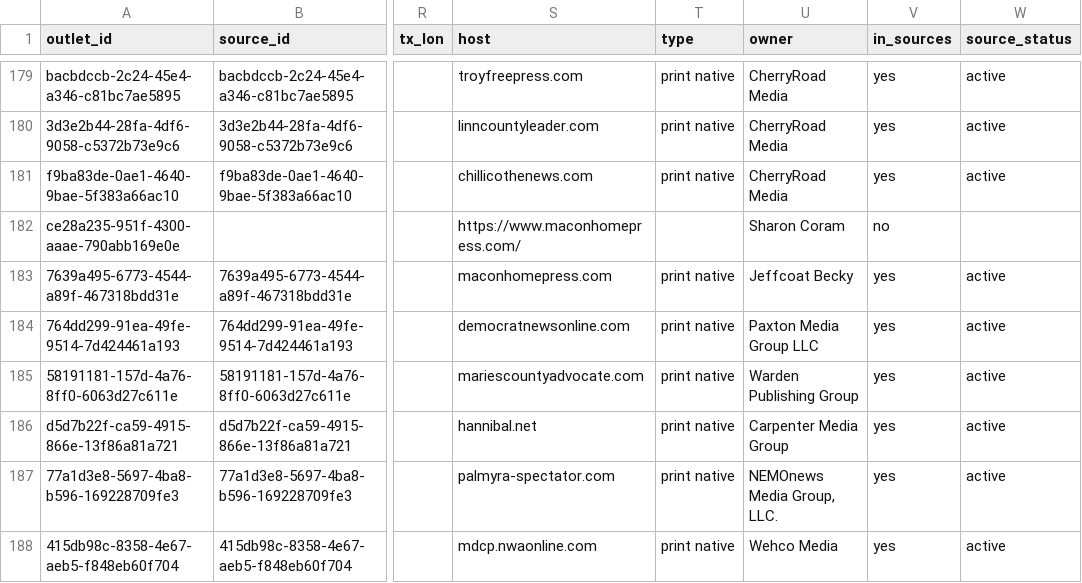
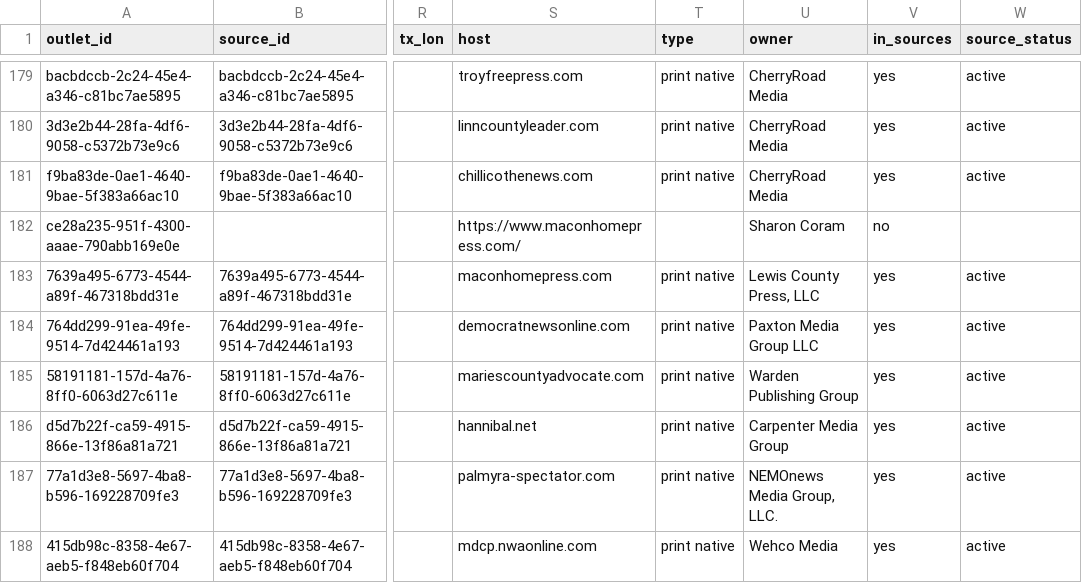
Before and after one commit to LocalNewsImpact/MizzouNewsCrawler, a CSV file: src/lookups/mo_outlet_registry.csv, drawn as a sheet; only a part is shown, gaps mark what is left out; the diff names each change by its address in the sheet, - before the commit and + after, or states it on an @@ line.

```diff
--- a/src/lookups/mo_outlet_registry.csv
+++ b/src/lookups/mo_outlet_registry.csv
-U183 (owner): Jeffcoat Becky
+U183 (owner): Lewis County Press, LLC
```
